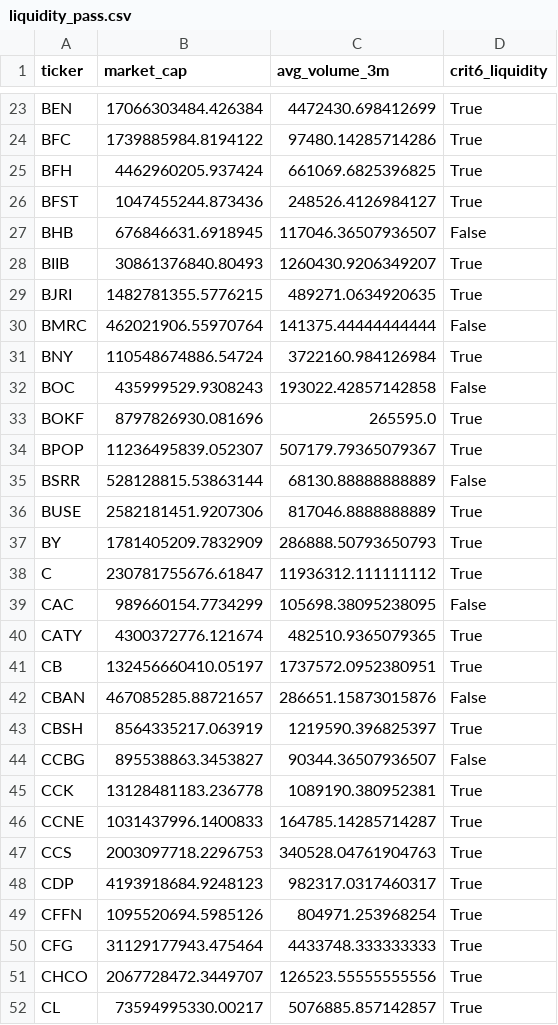
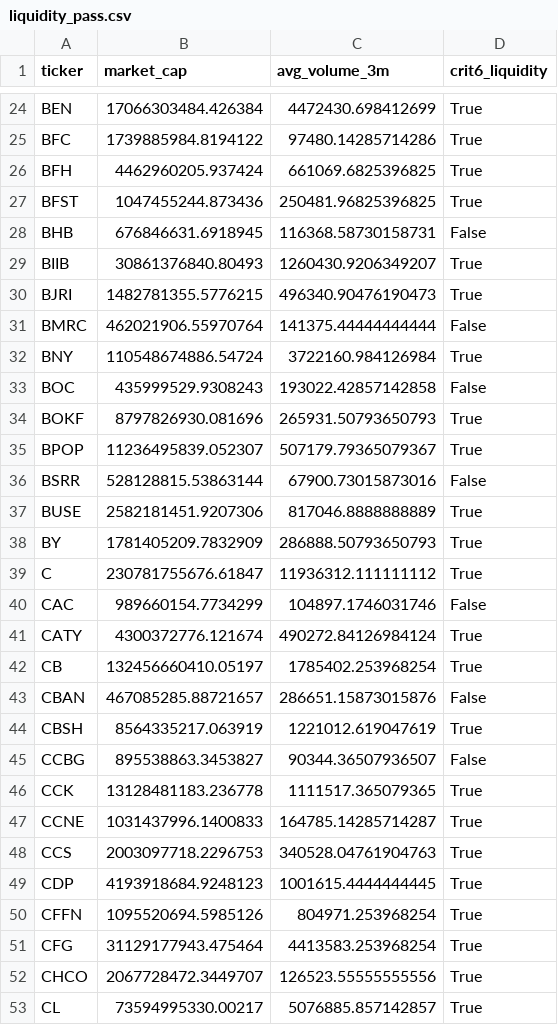
Before and after one commit to xxxtopher/MM-SW-Screener, a CSV file: output/liquidity_pass.csv, drawn as a sheet; only a part is shown, gaps mark what is left out; the diff covers the shown part only.

```diff
--- a/output/liquidity_pass.csv
+++ b/output/liquidity_pass.csv
@@ -25,6 +26,6 @@ BFC,1739885984.8194122,97480.14285714286,True
 BFH,4462960205.937424,661069.6825396825,True
-BFST,1047455244.873436,248526.4126984127,True
-BHB,676846631.6918945,117046.36507936507,False
+BFST,1047455244.873436,250481.96825396825,True
+BHB,676846631.6918945,116368.58730158731,False
 BIIB,30861376840.80493,1260430.9206349207,True
-BJRI,1482781355.5776215,489271.0634920635,True
+BJRI,1482781355.5776215,496340.90476190473,True
 BMRC,462021906.55970764,141375.44444444444,False
@@ -32,5 +33,5 @@ BNY,110548674886.54724,3722160.984126984,True
 BOC,435999529.9308243,193022.42857142858,False
-BOKF,8797826930.081696,265595.0,True
+BOKF,8797826930.081696,265931.50793650793,True
 BPOP,11236495839.052307,507179.79365079367,True
-BSRR,528128815.53863144,68130.88888888889,False
+BSRR,528128815.53863144,67900.73015873016,False
 BUSE,2582181451.9207306,817046.8888888889,True
@@ -38,14 +39,14 @@ BY,1781405209.7832909,286888.50793650793,True
 C,230781755676.61847,11936312.111111112,True
-CAC,989660154.7734299,105698.38095238095,False
-CATY,4300372776.121674,482510.9365079365,True
-CB,132456660410.05197,1737572.0952380951,True
+CAC,989660154.7734299,104897.1746031746,False
+CATY,4300372776.121674,490272.84126984124,True
+CB,132456660410.05197,1785402.253968254,True
 CBAN,467085285.88721657,286651.15873015876,False
-CBSH,8564335217.063919,1219590.396825397,True
+CBSH,8564335217.063919,1221012.619047619,True
 CCBG,895538863.3453827,90344.36507936507,False
-CCK,13128481183.236778,1089190.380952381,True
+CCK,13128481183.236778,1111517.365079365,True
 CCNE,1031437996.1400833,164785.14285714287,True
 CCS,2003097718.2296753,340528.04761904763,True
-CDP,4193918684.9248123,982317.0317460317,True
+CDP,4193918684.9248123,1001615.4444444445,True
 CFFN,1095520694.5985126,804971.253968254,True
-CFG,31129177943.475464,4433748.333333333,True
+CFG,31129177943.475464,4413583.253968254,True
 CHCO,2067728472.3449707,126523.55555555556,True
```
Also changed, not shown: 18 added rows, 7 removed rows and 55 edited cells elsewhere in this file, output/criteria_pass.csv, output/vcp_pass.csv, 1 other file.
